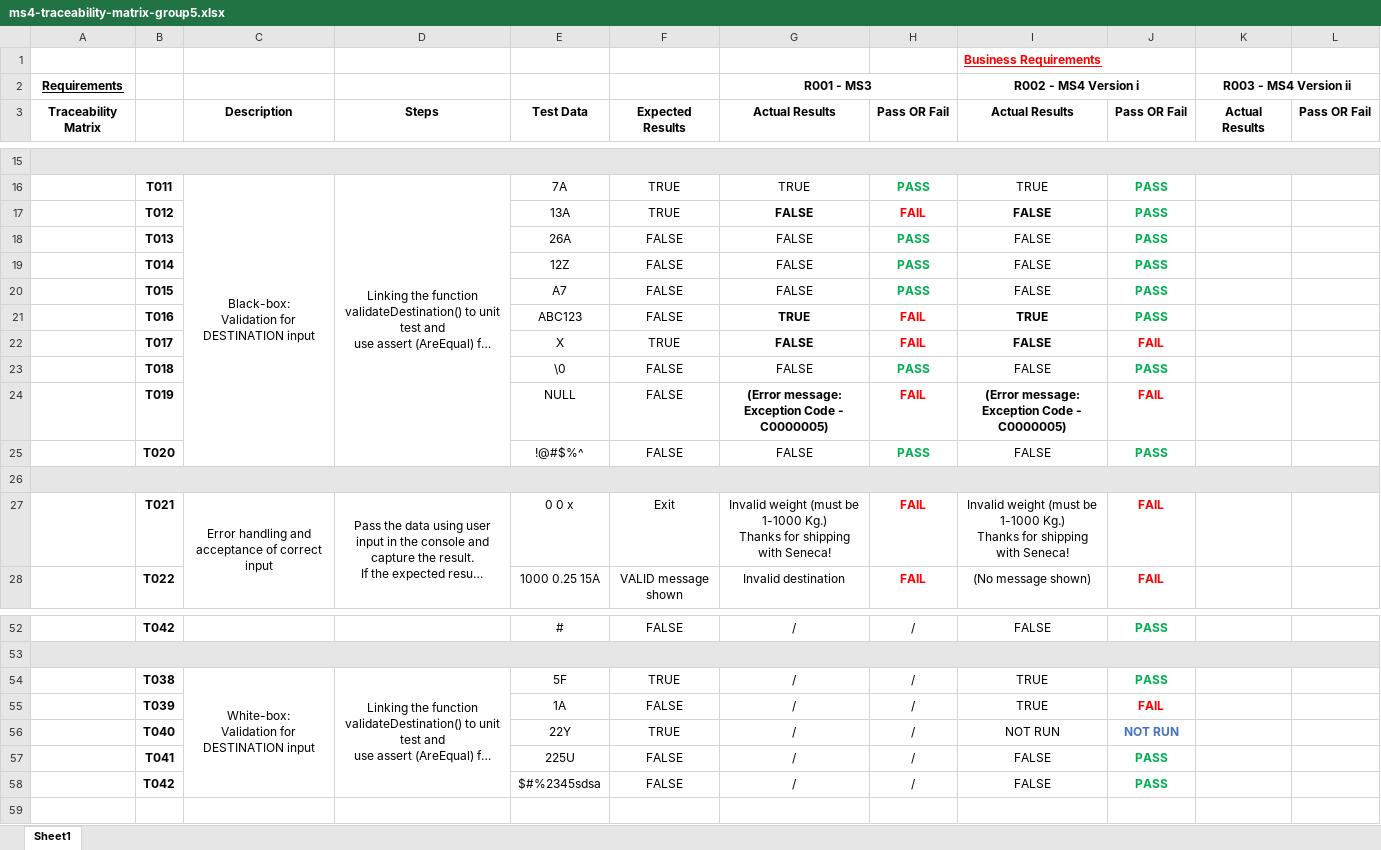
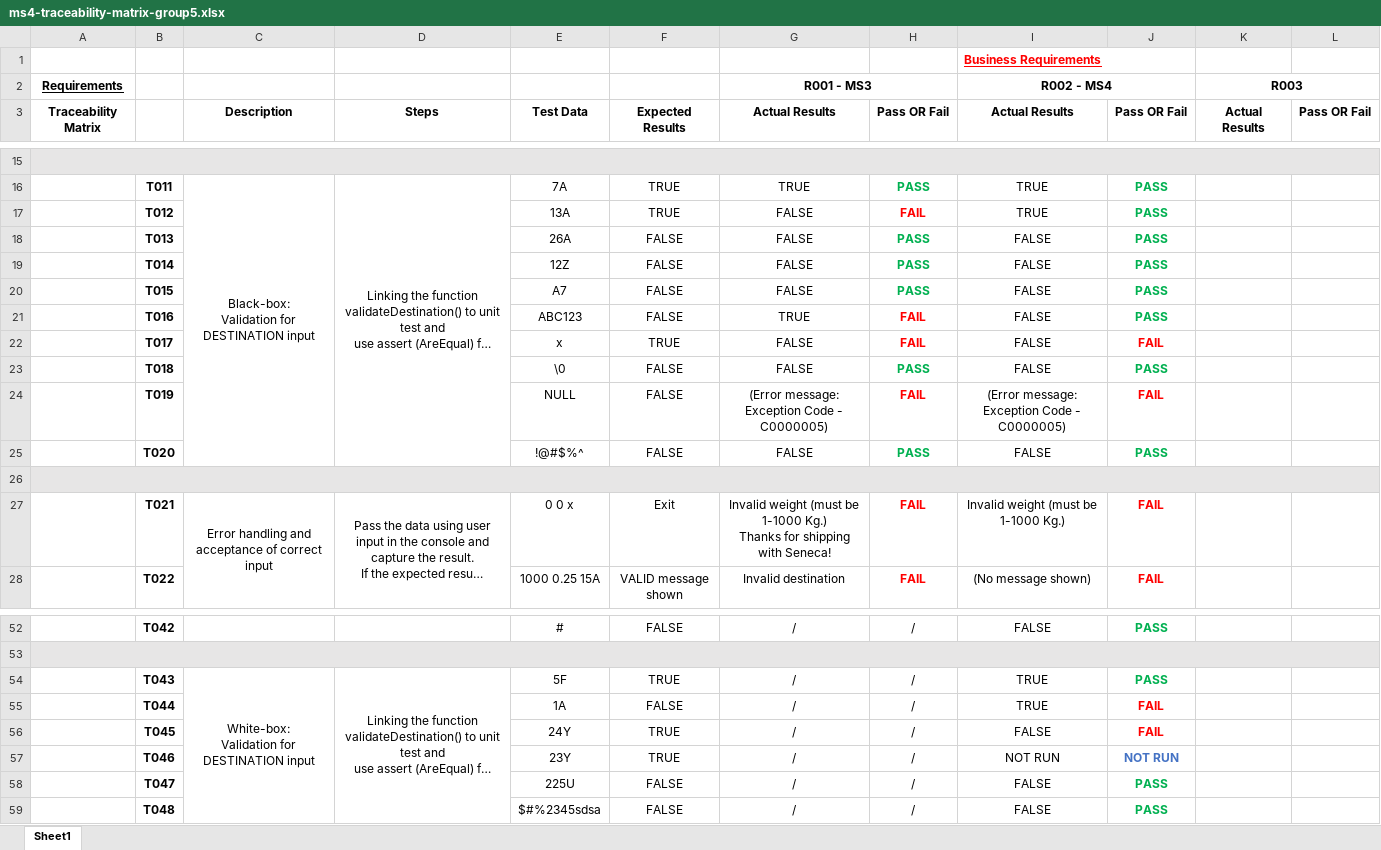
Before and after one commit to 808azad/Delivery-Logistics, an Excel workbook: Documents/Testing/TestsDocuments/ms4-traceability-matrix-group5.xlsx, sheet Sheet1, drawn as a sheet; only a part is shown, gaps mark what is left out; long unchanged cells end in …; values as stored, in another font and other column widths than the file's, no borders; addresses are those after the commit; ↵ is a line break in a cell; the diff names each change by its address in the sheet, - before the commit and + after, or states it on an @@ line.

Commit message:
Update MS4 Traceability Matrix Report

```diff
--- a/Documents/Testing/TestsDocuments/ms4-traceability-matrix-group5.xlsx (sheet Sheet1)
+++ b/Documents/Testing/TestsDocuments/ms4-traceability-matrix-group5.xlsx (sheet Sheet1)
-I2: R002 - MS4 Version i
+I2: R002 - MS4
-K2: R003 - MS4 Version ii
+K2: R003
-G17 bold: on
+G17 bold: off
-I17: FALSE
+I17: TRUE
-I17 bold: on
+I17 bold: off
-G21:G22 bold: on
+G21:G22 bold: off
-I21: TRUE
+I21: FALSE
-I21:I22 bold: on
+I21:I22 bold: off
-E22: X
+E22: x
-G24 bold: on
+G24 bold: off
-I24 bold: on
+I24 bold: off
-I27: …1-1000 Kg.) ↵ Thanks for shipping with Seneca!
+I27: …1-1000 Kg.)
-B54: T038
+B54: T043
-B55: T039
+B55: T044
+row 56:  | T045 |  |  | 24Y | TRUE | / | / | FALSE | FAIL
-B57: T040
+B57: T046
-E57: 22Y
+E57: 23Y
-B58: T041
+B58: T047
-B59: T042
+B59: T048
```
